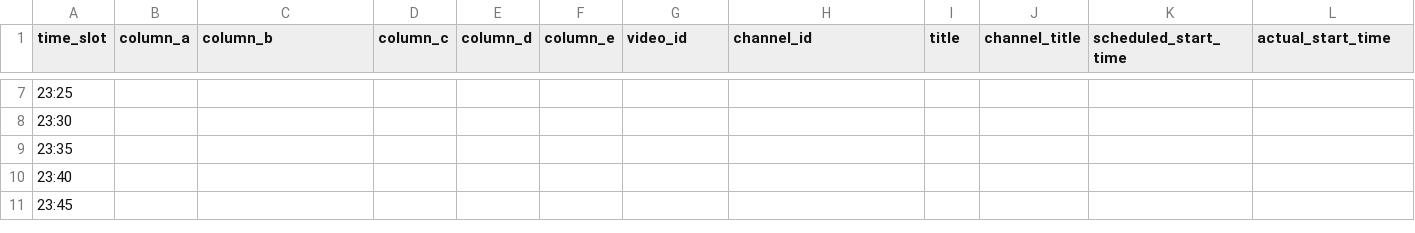
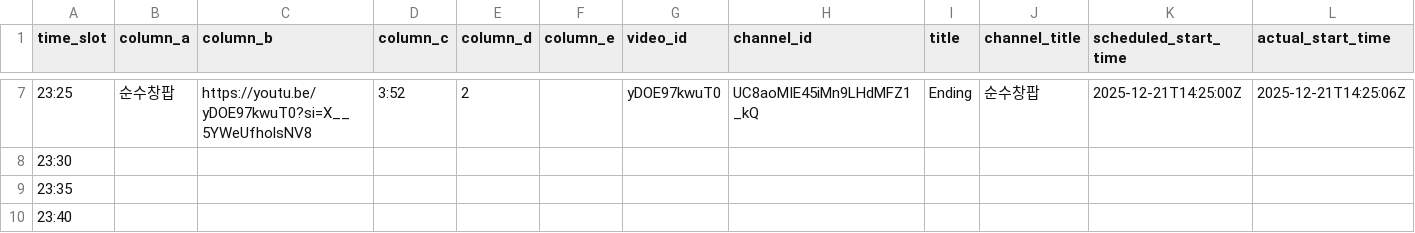
Before and after one commit to ChangpopWiki/premiere-relay-archive-data, a TSV file: 2025/12/2025-12-21.tsv, drawn as a sheet; only a part is shown, gaps mark what is left out; the shorter side is filled out with more unchanged rows; the diff covers the shown part only; the diff names each change by its address in the sheet, - before the commit and + after, or states it on an @@ line.

```diff
--- a/2025/12/2025-12-21.tsv
+++ b/2025/12/2025-12-21.tsv
-B7 (column_a): (empty)
+B7 (column_a): 순수창팝
-C7 (column_b): (empty)
+C7 (column_b): https://youtu.be/yDOE97kwuT0?si=X__5YWeUfholsNV8
-D7 (column_c): (empty)
+D7 (column_c): 3:52
-E7 (column_d): (empty)
+E7 (column_d): 2
-G7 (video_id): (empty)
+G7 (video_id): yDOE97kwuT0
-H7 (channel_id): (empty)
+H7 (channel_id): UC8aoMIE45iMn9LHdMFZ1_kQ
-I7 (title): (empty)
+I7 (title): Ending
-J7 (channel_title): (empty)
+J7 (channel_title): 순수창팝
-K7 (scheduled_start_time): (empty)
+K7 (scheduled_start_time): 2025-12-21T14:25:00Z
-L7 (actual_start_time): (empty)
+L7 (actual_start_time): 2025-12-21T14:25:06Z
```
Also changed, not shown: 58 edited cells elsewhere in this file, 1 other file.
